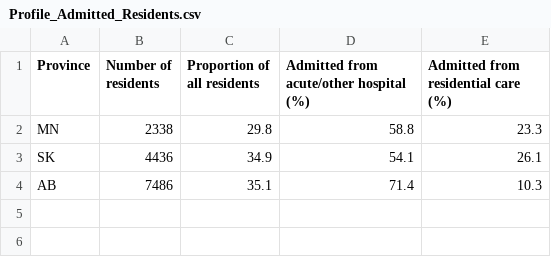
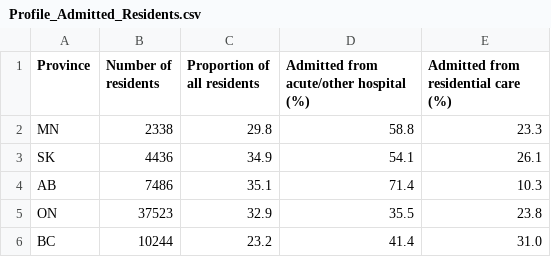
Before and after one commit to AhmadMobin/CCRS_2015_16, a CSV file: Profile_Admitted_Residents.csv, drawn as a sheet; the diff names each change by its address in the sheet, - before the commit and + after, or states it on an @@ line.

Commit message:
Add files via upload

```diff
--- a/Profile_Admitted_Residents.csv
+++ b/Profile_Admitted_Residents.csv
+row 5: ON | 37523 | 32.9 | 35.5 | 23.8
+row 6: BC | 10244 | 23.2 | 41.4 | 31.0
```
